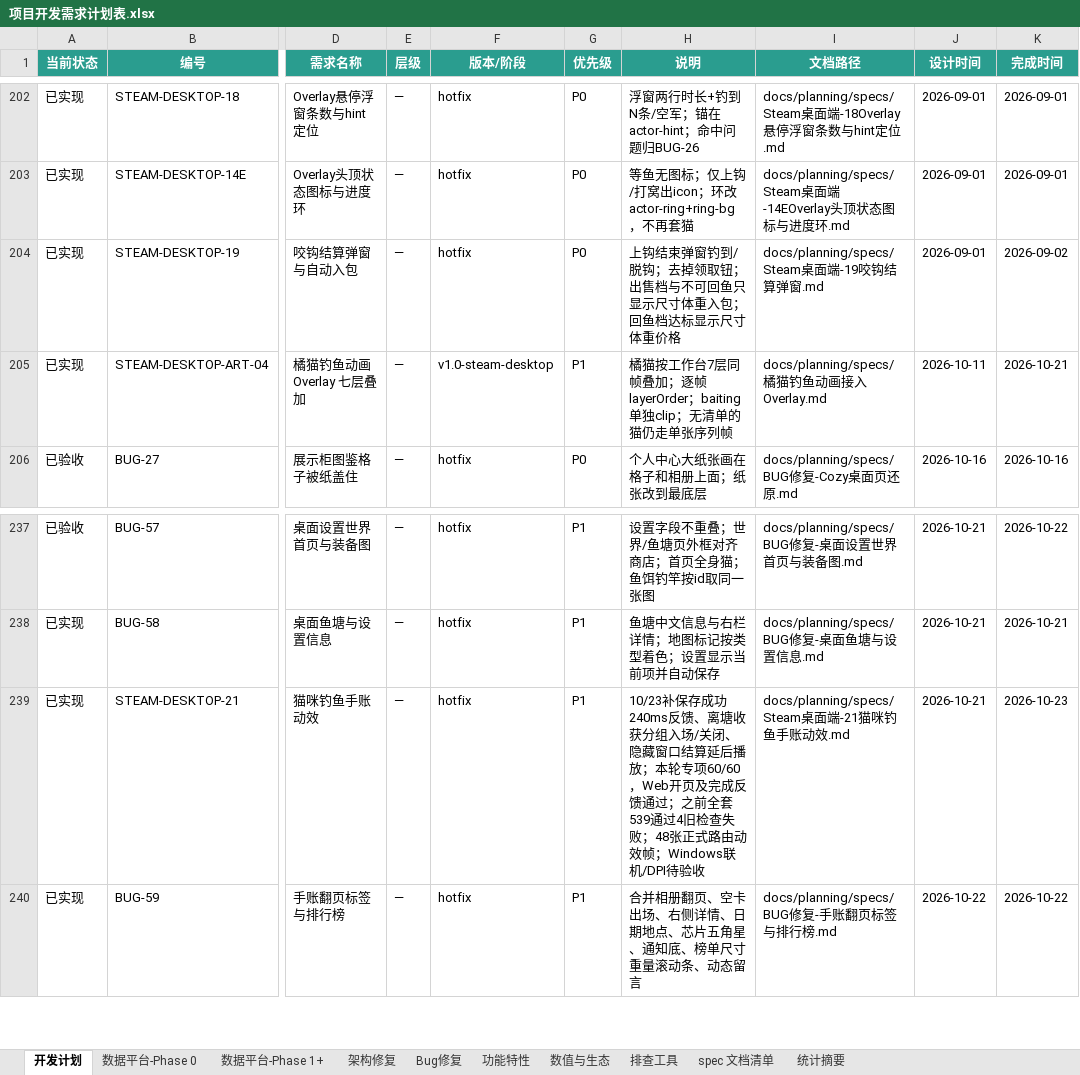
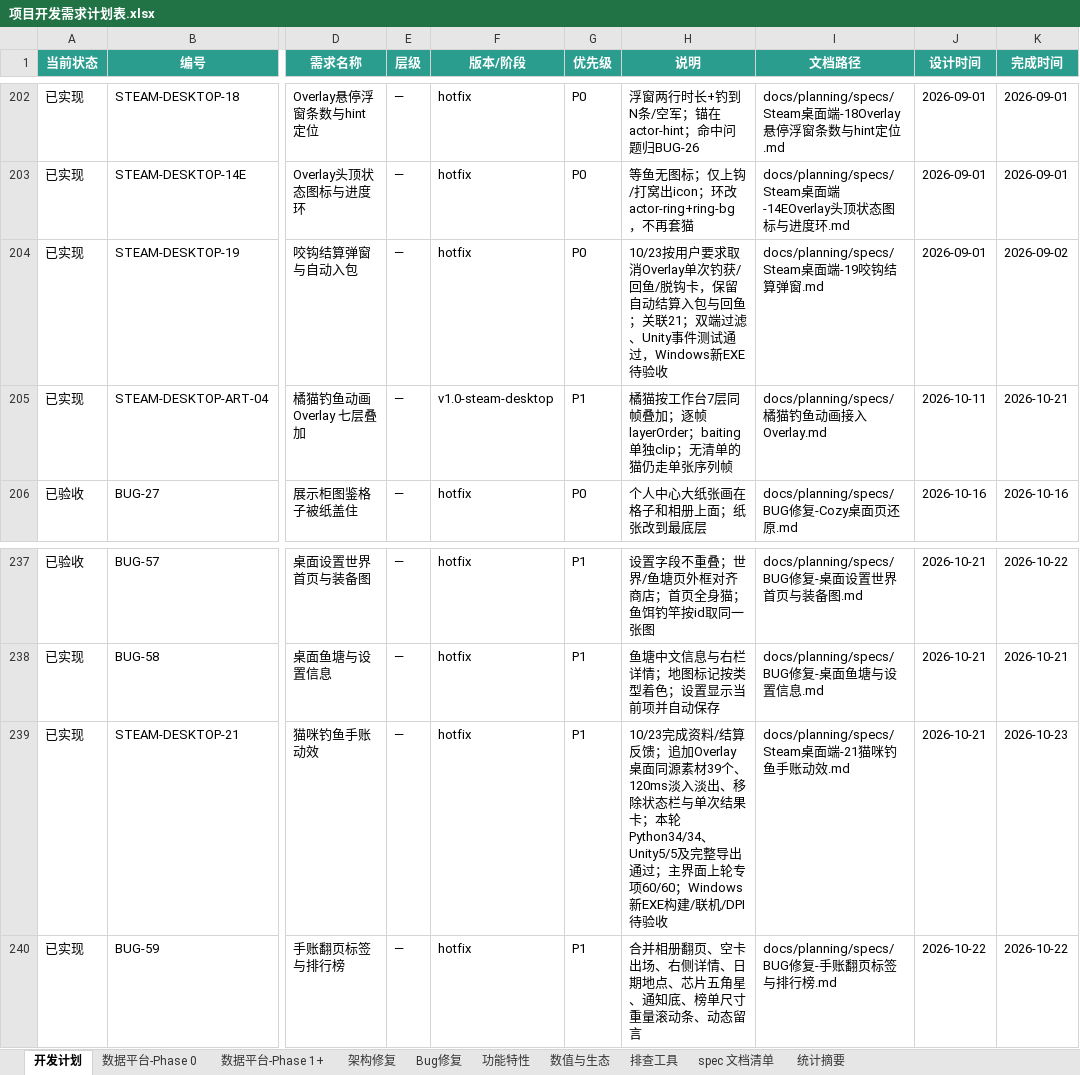
Before and after one commit to davilje/fish-social, an Excel workbook: docs/planning/项目开发需求计划表.xlsx, sheet 开发计划, drawn as a sheet; only a part is shown, gaps mark what is left out; values as stored, in another font and other column widths than the file's, no borders; the diff names each change by its address in the sheet, - before the commit and + after, or states it on an @@ line.

```diff
--- a/docs/planning/项目开发需求计划表.xlsx (sheet 开发计划)
+++ b/docs/planning/项目开发需求计划表.xlsx (sheet 开发计划)
-H204 (说明): 上钩结束弹窗钓到/脱钩；去掉领取钮；出售档与不可回鱼只显示尺寸体重入包；回鱼档达标显示尺寸体重价格
+H204 (说明): 10/23按用户要求取消Overlay单次钓获/回鱼/脱钩卡，保留自动结算入包与回鱼；关联21；双端过滤、Unity事件测试通过，Windows新EXE待验收
-H239 (说明): 10/23补保存成功240ms反馈、离塘收获分组入场/关闭、隐藏窗口结算延后播放；本轮专项60/60，Web开页及完成反馈通过；之前全套539通过4旧检查失败；48张正式路由动效帧；Windows联机/DPI待…
+H239 (说明): 10/23完成资料/结算反馈；追加Overlay桌面同源素材39个、120ms淡入淡出、移除状态栏与单次结果卡；本轮Python34/34、Unity5/5及完整导出通过；主界面上轮专项60/60；Windows新EXE构建/联机/DPI待…
```
Also changed, not shown: 项目开发需求计划表.xlsx, 44 other files.
